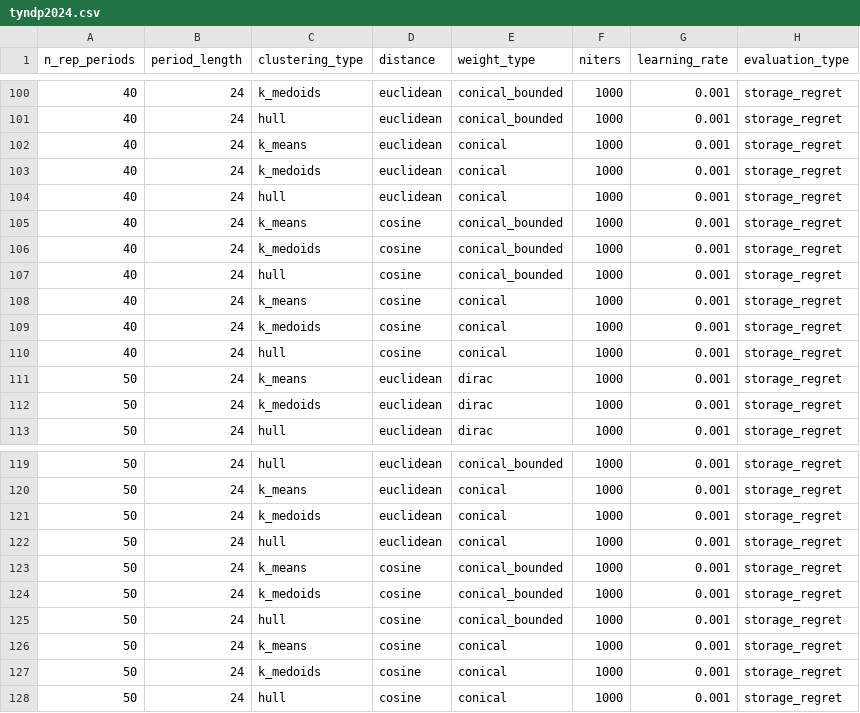
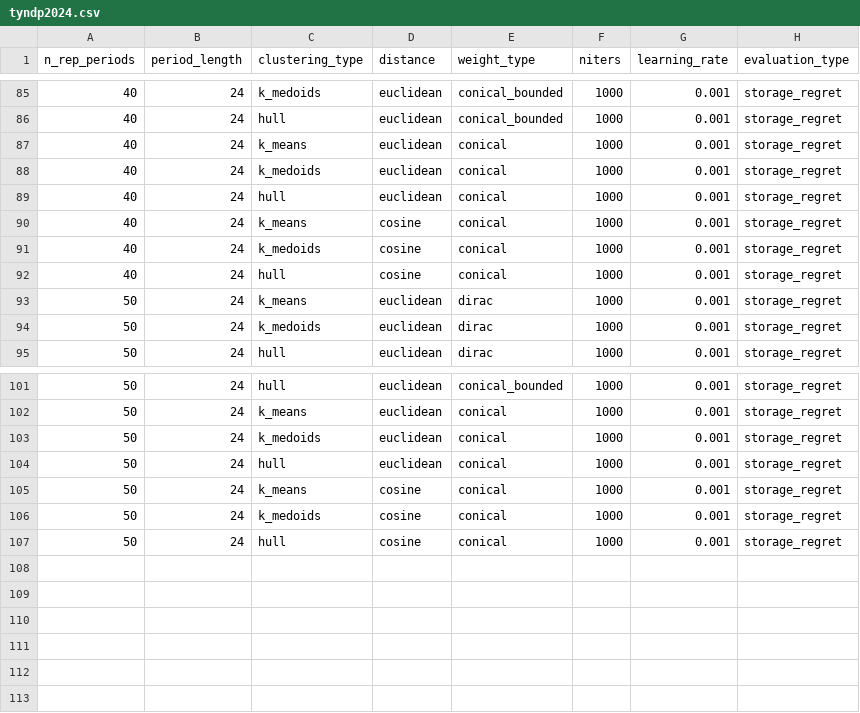
Before and after one commit to greg-neustroev/blended-rep-periods, a CSV file: inputs/tyndp2024.csv, drawn as a sheet; only a part is shown, gaps mark what is left out; the diff covers the shown part only; the diff names each change by its address in the sheet, - before the commit and + after, or states it on an @@ line.

```diff
--- a/inputs/tyndp2024.csv
+++ b/inputs/tyndp2024.csv
-row 105: 40 | 24 | k_means | cosine | conical_bounded | 1000 | 0.001 | storage_regret
-row 106: 40 | 24 | k_medoids | cosine | conical_bounded | 1000 | 0.001 | storage_regret
-row 107: 40 | 24 | hull | cosine | conical_bounded | 1000 | 0.001 | storage_regret
-row 123: 50 | 24 | k_means | cosine | conical_bounded | 1000 | 0.001 | storage_regret
-row 124: 50 | 24 | k_medoids | cosine | conical_bounded | 1000 | 0.001 | storage_regret
-row 125: 50 | 24 | hull | cosine | conical_bounded | 1000 | 0.001 | storage_regret
```
Also changed, not shown: 15 removed rows elsewhere in this file.
